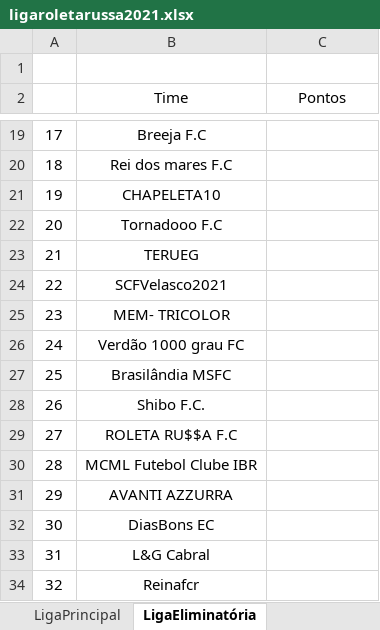
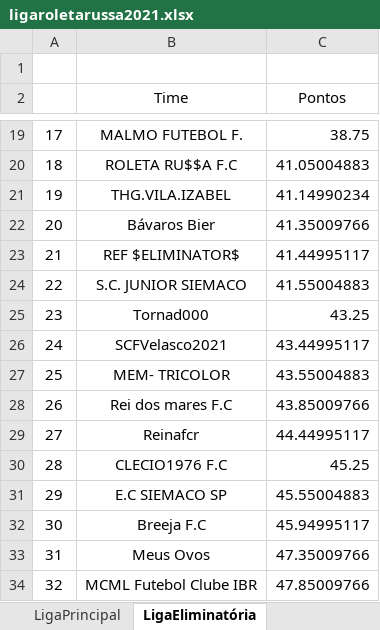
Before and after one commit to cknakayama/automacao_ligaroletarussa2021, an Excel workbook: ligaroletarussa2021.xlsx, sheet LigaEliminatória, drawn as a sheet; only a part is shown, gaps mark what is left out; values as stored, in another font and other column widths than the file's, no borders; the diff covers the shown part only; the diff names each change by its address in the sheet, - before the commit and + after, or states it on an @@ line.

```diff
--- a/ligaroletarussa2021.xlsx (sheet LigaEliminatória)
+++ b/ligaroletarussa2021.xlsx (sheet LigaEliminatória)
-B19 (Time): Breeja F.C
+B19 (Time): MALMO FUTEBOL F.
-C19 (Pontos): (empty)
+C19 (Pontos): 38.75
-B20 (Time): Rei dos mares F.C
+B20 (Time): ROLETA RU$$A F.C
-C20 (Pontos): (empty)
+C20 (Pontos): 41.05004883
-B21 (Time): CHAPELETA10
+B21 (Time): THG.VILA.IZABEL
-C21 (Pontos): (empty)
+C21 (Pontos): 41.14990234
-B22 (Time): Tornadooo F.C
+B22 (Time): Bávaros Bier
-C22 (Pontos): (empty)
+C22 (Pontos): 41.35009766
-B23 (Time): TERUEG
+B23 (Time): REF $ELIMINATOR$
-C23 (Pontos): (empty)
+C23 (Pontos): 41.44995117
-B24 (Time): SCFVelasco2021
+B24 (Time): S.C. JUNIOR SIEMACO
-C24 (Pontos): (empty)
+C24 (Pontos): 41.55004883
-B25 (Time): MEM- TRICOLOR
+B25 (Time): Tornad000
-C25 (Pontos): (empty)
+C25 (Pontos): 43.25
-B26 (Time): Verdão 1000 grau FC
+B26 (Time): SCFVelasco2021
-C26 (Pontos): (empty)
+C26 (Pontos): 43.44995117
-B27 (Time): Brasilândia MSFC
+B27 (Time): MEM- TRICOLOR
-C27 (Pontos): (empty)
+C27 (Pontos): 43.55004883
-B28 (Time): Shibo F.C.
+B28 (Time): Rei dos mares F.C
-C28 (Pontos): (empty)
+C28 (Pontos): 43.85009766
-B29 (Time): ROLETA RU$$A F.C
+B29 (Time): Reinafcr
-C29 (Pontos): (empty)
+C29 (Pontos): 44.44995117
-B30 (Time): MCML Futebol Clube IBR
+B30 (Time): CLECIO1976 F.C
-C30 (Pontos): (empty)
+C30 (Pontos): 45.25
-B31 (Time): AVANTI AZZURRA
+B31 (Time): E.C SIEMACO SP
-C31 (Pontos): (empty)
+C31 (Pontos): 45.55004883
-B32 (Time): DiasBons EC
+B32 (Time): Breeja F.C
-C32 (Pontos): (empty)
+C32 (Pontos): 45.94995117
-B33 (Time): L&G Cabral
+B33 (Time): Meus Ovos
-C33 (Pontos): (empty)
+C33 (Pontos): 47.35009766
-B34 (Time): Reinafcr
+B34 (Time): MCML Futebol Clube IBR
-C34 (Pontos): (empty)
+C34 (Pontos): 47.85009766
```
Also changed, not shown: 68 edited cells elsewhere in this sheet, sheet LigaPrincipal, 2 other files.
